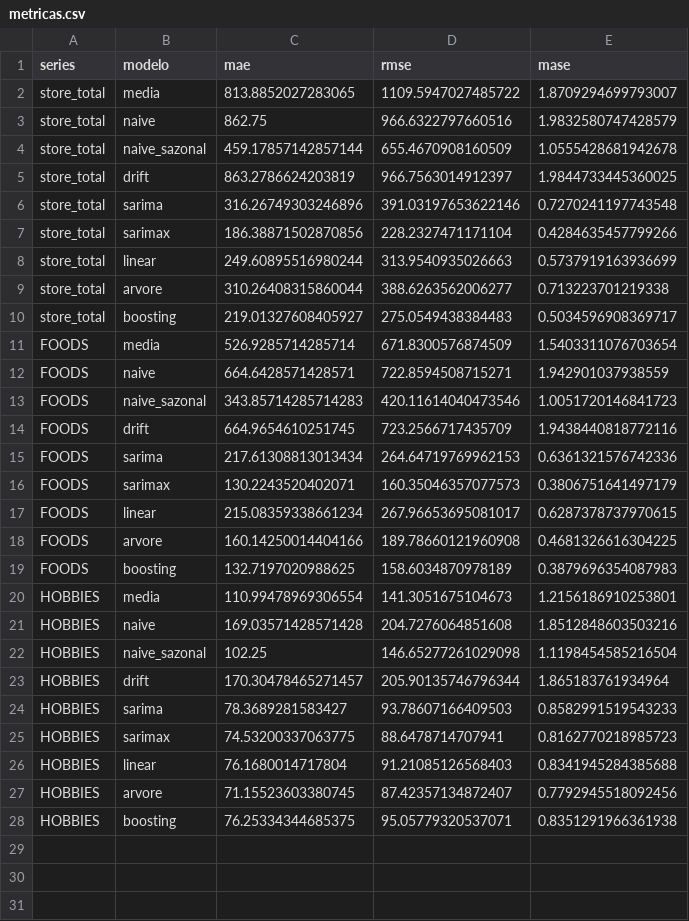
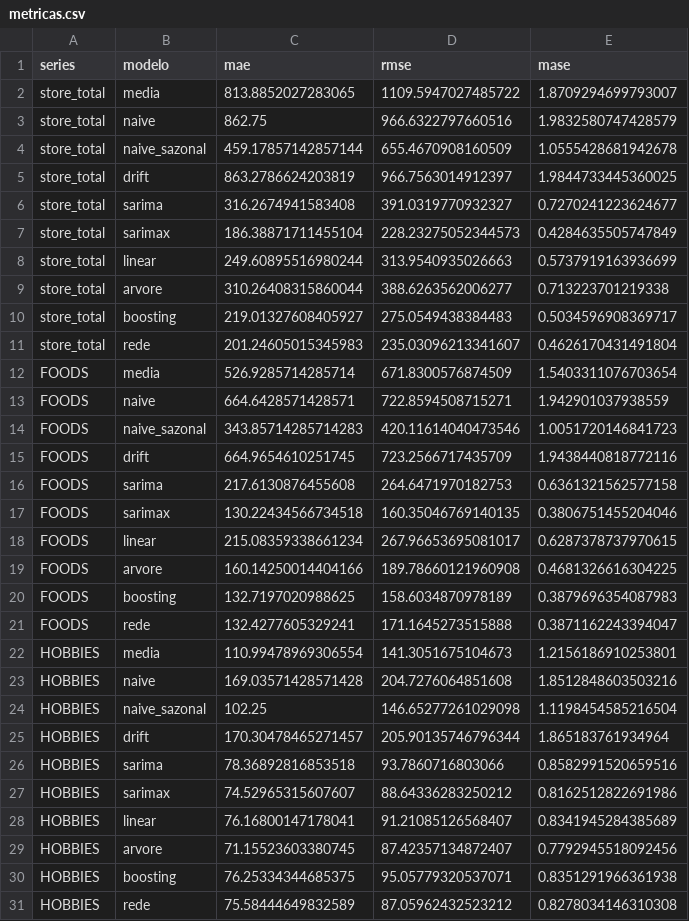
Before and after one commit to mistercapote/time-series-a2-2026, a CSV file: metricas.csv, drawn as a sheet.

```diff
--- a/metricas.csv
+++ b/metricas.csv
@@ -5,4 +5,4 @@ store_total,naive_sazonal,459.17857142857144,655.4670908160509,1.055542868194267
 store_total,drift,863.2786624203819,966.7563014912397,1.9844733445360025
-store_total,sarima,316.26749303246896,391.03197653622146,0.7270241197743548
-store_total,sarimax,186.38871502870856,228.2327471171104,0.4284635457799266
+store_total,sarima,316.2674941583408,391.0319770932327,0.7270241223624677
+store_total,sarimax,186.38871711455104,228.23275052344573,0.4284635505747849
 store_total,linear,249.60895516980244,313.9540935026663,0.5737919163936699
@@ -10,2 +10,3 @@ store_total,arvore,310.26408315860044,388.6263562006277,0.713223701219338
 store_total,boosting,219.01327608405927,275.0549438384483,0.5034596908369717
+store_total,rede,201.24605015345983,235.03096213341607,0.4626170431491804
 FOODS,media,526.9285714285714,671.8300576874509,1.5403311076703654
@@ -14,4 +15,4 @@ FOODS,naive_sazonal,343.85714285714283,420.11614040473546,1.0051720146841723
 FOODS,drift,664.9654610251745,723.2566717435709,1.9438440818772116
-FOODS,sarima,217.61308813013434,264.64719769962153,0.6361321576742336
-FOODS,sarimax,130.2243520402071,160.35046357077573,0.3806751641497179
+FOODS,sarima,217.6130876455608,264.6471970182753,0.6361321562577158
+FOODS,sarimax,130.22434566734518,160.35046769140135,0.3806751455204046
 FOODS,linear,215.08359338661234,267.96653695081017,0.6287378737970615
@@ -19,2 +20,3 @@ FOODS,arvore,160.14250014404166,189.78660121960908,0.4681326616304225
 FOODS,boosting,132.7197020988625,158.6034870978189,0.3879696354087983
+FOODS,rede,132.4277605329241,171.1645273515888,0.3871162243394047
 HOBBIES,media,110.99478969306554,141.3051675104673,1.2156186910253801
@@ -23,6 +25,7 @@ HOBBIES,naive_sazonal,102.25,146.65277261029098,1.1198454585216504
 HOBBIES,drift,170.30478465271457,205.90135746796344,1.865183761934964
-HOBBIES,sarima,78.3689281583427,93.78607166409503,0.8582991519543233
-HOBBIES,sarimax,74.53200337063775,88.6478714707941,0.8162770218985723
-HOBBIES,linear,76.1680014717804,91.21085126568403,0.8341945284385688
+HOBBIES,sarima,78.36892816853518,93.7860716803066,0.8582991520659516
+HOBBIES,sarimax,74.52965315607607,88.64336283250212,0.8162512822691986
+HOBBIES,linear,76.16800147178041,91.21085126568407,0.8341945284385689
 HOBBIES,arvore,71.15523603380745,87.42357134872407,0.7792945518092456
 HOBBIES,boosting,76.25334344685375,95.05779320537071,0.8351291966361938
+HOBBIES,rede,75.58444649832589,87.05962432523212,0.8278034146310308
```
Also changed, not shown: previsoes_validacao.csv, resultados/metricas.csv, 1 other file.
